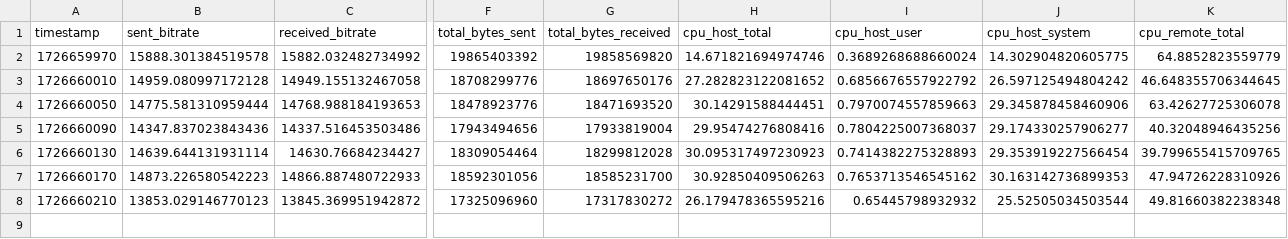
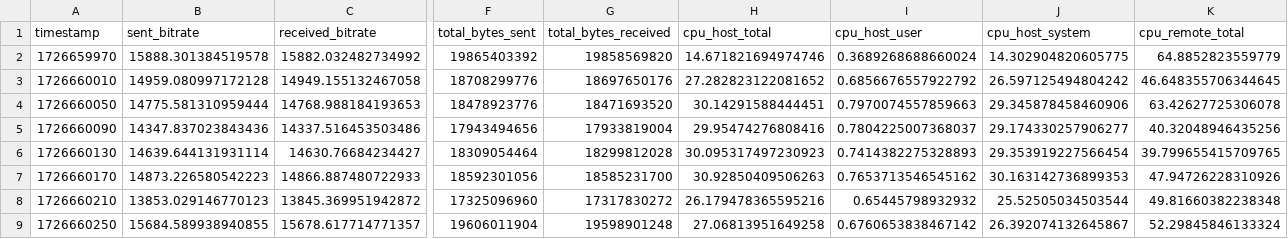
Before and after one commit to tugrul-kok/Polimi-Thesis, a CSV file: broker_migration/iperf_results.csv, drawn as a sheet; only a part is shown, gaps mark what is left out; rows hold the shown columns only; the diff names each change by its address in the sheet, - before the commit and + after, or states it on an @@ line.

```diff
--- a/broker_migration/iperf_results.csv
+++ b/broker_migration/iperf_results.csv
+row 9: 1726660250 | 15684.589938940855 | 15678.617714771357 | 19606011904 | 19598901248 | 27.06813951649258 | 0.6760653838467142 | 26.392074132645867 | 52.29845846133324
```
Also changed, not shown: 5 other files.
